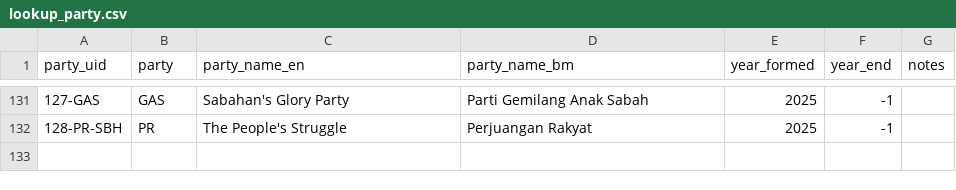
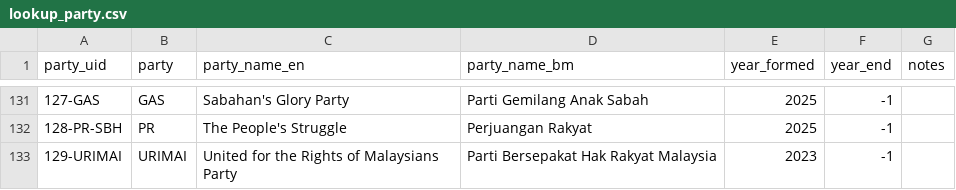
Before and after one commit to zachtheyek/meco-data, a CSV file: raw/lookup_party.csv, drawn as a sheet; only a part is shown, gaps mark what is left out.

```diff
--- a/raw/lookup_party.csv
+++ b/raw/lookup_party.csv
@@ -132 +132,2 @@ party_uid,party,party_name_en,party_name_bm,year_formed,year_end,notes
 128-PR-SBH,PR,The People's Struggle,Perjuangan Rakyat,2025,-1,
+129-URIMAI,URIMAI,United for the Rights of Malaysians Party,Parti Bersepakat Hak Rakyat Malaysia,2023,-1,
```
Also changed, not shown: raw/lookup_coalition.csv, 14 other files.
